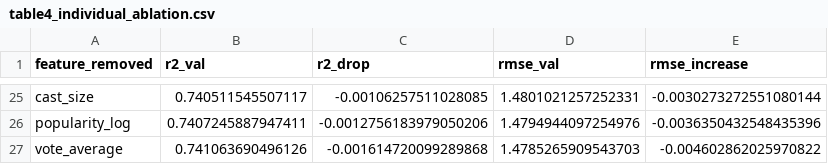
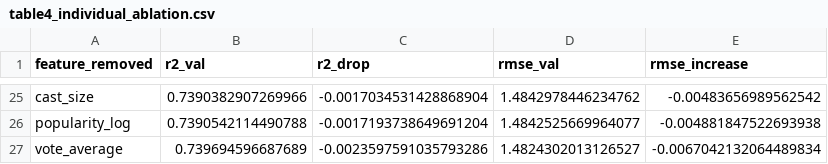
Before and after one commit to AnoukHecht/KDT_Paper_2, a CSV file: outputs/results/table4_individual_ablation.csv, drawn as a sheet; only a part is shown, gaps mark what is left out; the diff covers the shown part only; the diff names each change by its address in the sheet, - before the commit and + after, or states it on an @@ line.

```diff
--- a/outputs/results/table4_individual_ablation.csv
+++ b/outputs/results/table4_individual_ablation.csv
-B25 (r2_val): 0.740511545507117
+B25 (r2_val): 0.7390382907269966
-C25 (r2_drop): -0.00106257511028085
+C25 (r2_drop): -0.0017034531428868904
-D25 (rmse_val): 1.4801021257252331
+D25 (rmse_val): 1.4842978446234762
-E25 (rmse_increase): -0.0030273272551080144
+E25 (rmse_increase): -0.00483656989562542
-B26 (r2_val): 0.7407245887947411
+B26 (r2_val): 0.7390542114490788
-C26 (r2_drop): -0.0012756183979050206
+C26 (r2_drop): -0.0017193738649691204
-D26 (rmse_val): 1.4794944097254976
+D26 (rmse_val): 1.4842525669964077
-E26 (rmse_increase): -0.0036350432548435396
+E26 (rmse_increase): -0.004881847522693938
-B27 (r2_val): 0.741063690496126
+B27 (r2_val): 0.739694596687689
-C27 (r2_drop): -0.001614720099289868
+C27 (r2_drop): -0.0023597591035793286
-D27 (rmse_val): 1.4785265909543703
+D27 (rmse_val): 1.4824302013126527
-E27 (rmse_increase): -0.004602862025970822
+E27 (rmse_increase): -0.0067042132064489834
```
Also changed, not shown: 11 added rows, 11 removed rows and 48 edited cells elsewhere in this file, outputs/results/cumulative_addition_results.csv, outputs/results/table3_feature_importance_rankings.csv, 21 other files.
